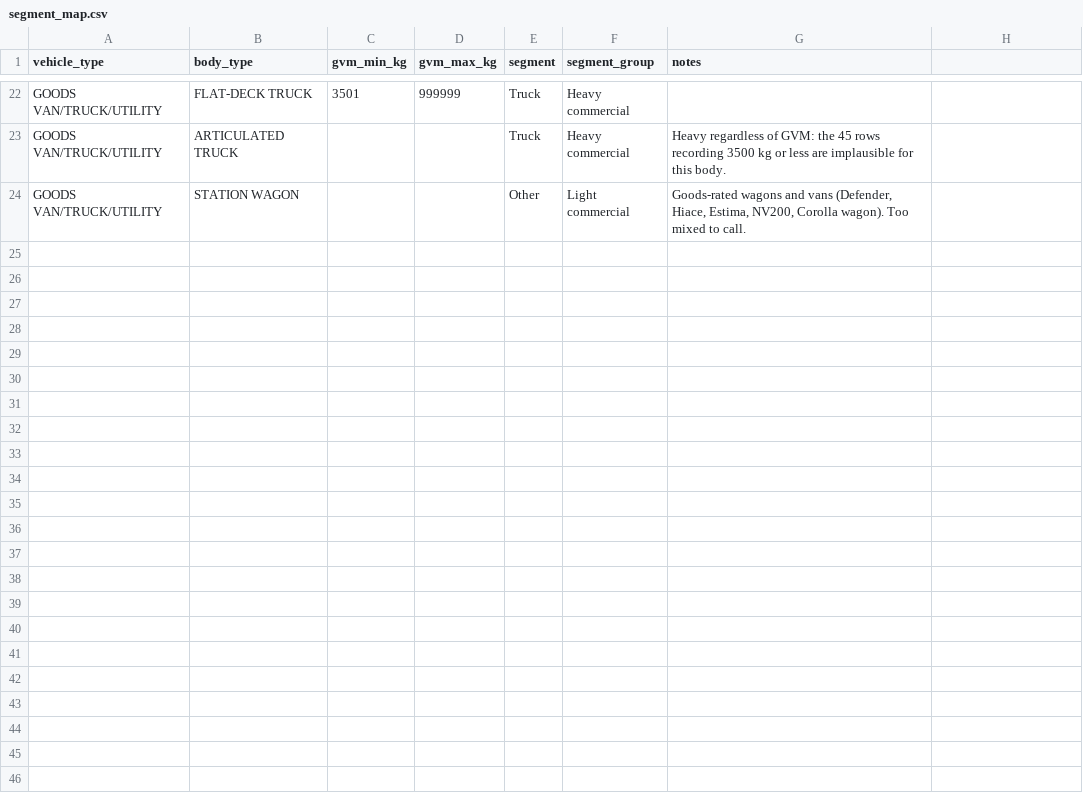
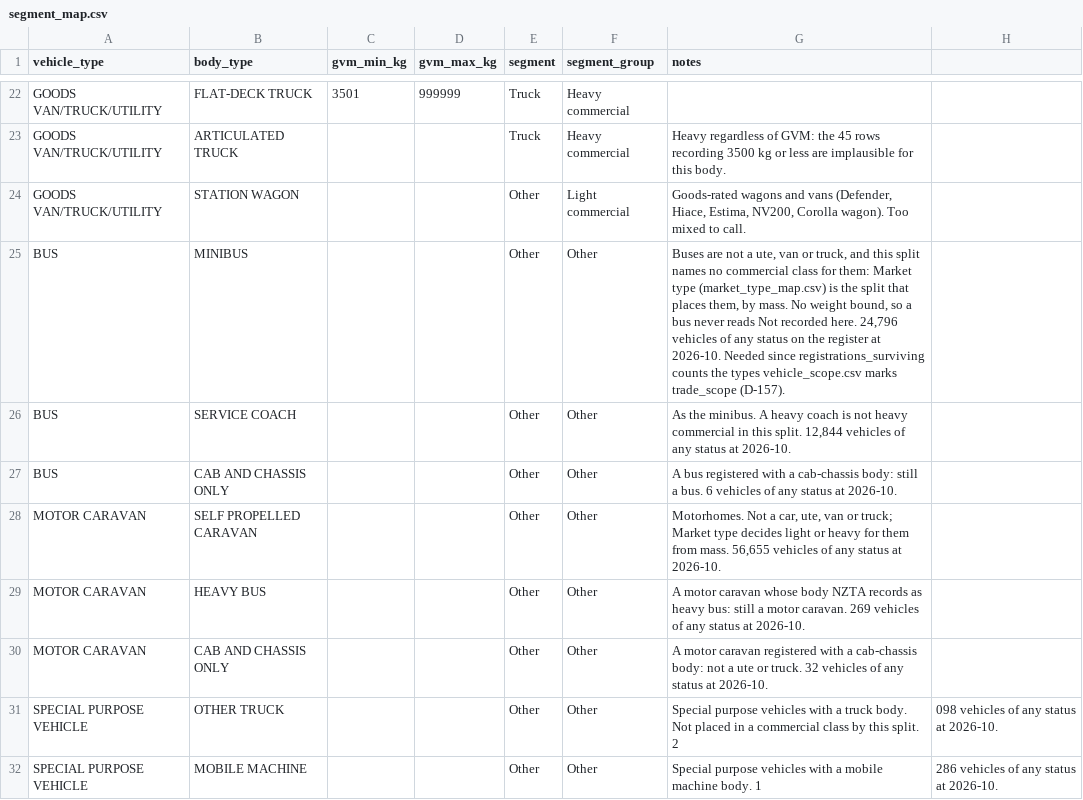
Before and after one commit to nickholttt/nzta-analytics-dashboard, a CSV file: data/reference/segment_map.csv, drawn as a sheet; only a part is shown, gaps mark what is left out; the diff names each change by its address in the sheet, - before the commit and + after, or states it on an @@ line.

```diff
--- a/data/reference/segment_map.csv
+++ b/data/reference/segment_map.csv
+row 25: BUS | MINIBUS |  |  | Other | Other | Buses are not a ute, van or truck, and this split names no commercial class for them: Market type (market_type_map.csv) is the split that places them, by mass. No weight bound, so a bus never reads Not recorded here. 24,796 vehicles of any status on the register at 2026-10. Needed since registrations_surviving counts the types vehicle_scope.csv marks trade_scope (D-157).
+row 26: BUS | SERVICE COACH |  |  | Other | Other | As the minibus. A heavy coach is not heavy commercial in this split. 12,844 vehicles of any status at 2026-10.
+row 27: BUS | CAB AND CHASSIS ONLY |  |  | Other | Other | A bus registered with a cab-chassis body: still a bus. 6 vehicles of any status at 2026-10.
+row 28: MOTOR CARAVAN | SELF PROPELLED CARAVAN |  |  | Other | Other | Motorhomes. Not a car, ute, van or truck; Market type decides light or heavy for them from mass. 56,655 vehicles of any status at 2026-10.
+row 29: MOTOR CARAVAN | HEAVY BUS |  |  | Other | Other | A motor caravan whose body NZTA records as heavy bus: still a motor caravan. 269 vehicles of any status at 2026-10.
+row 30: MOTOR CARAVAN | CAB AND CHASSIS ONLY |  |  | Other | Other | A motor caravan registered with a cab-chassis body: not a ute or truck. 32 vehicles of any status at 2026-10.
+row 31: SPECIAL PURPOSE VEHICLE | OTHER TRUCK |  |  | Other | Other | Special purpose vehicles with a truck body. Not placed in a commercial class by this split. 2 | 098 vehicles of any status at 2026-10.
+row 32: SPECIAL PURPOSE VEHICLE | MOBILE MACHINE |  |  | Other | Other | Special purpose vehicles with a mobile machine body. 1 | 286 vehicles of any status at 2026-10.
```
Also changed, not shown: 1 other file.
